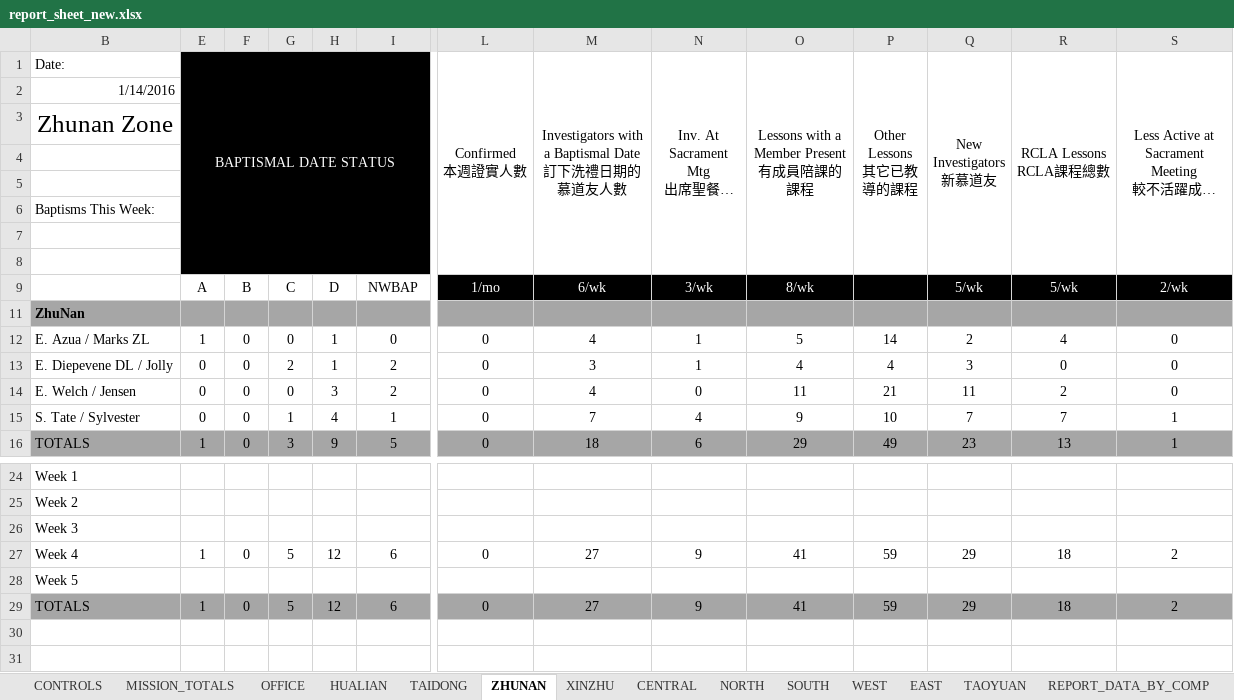
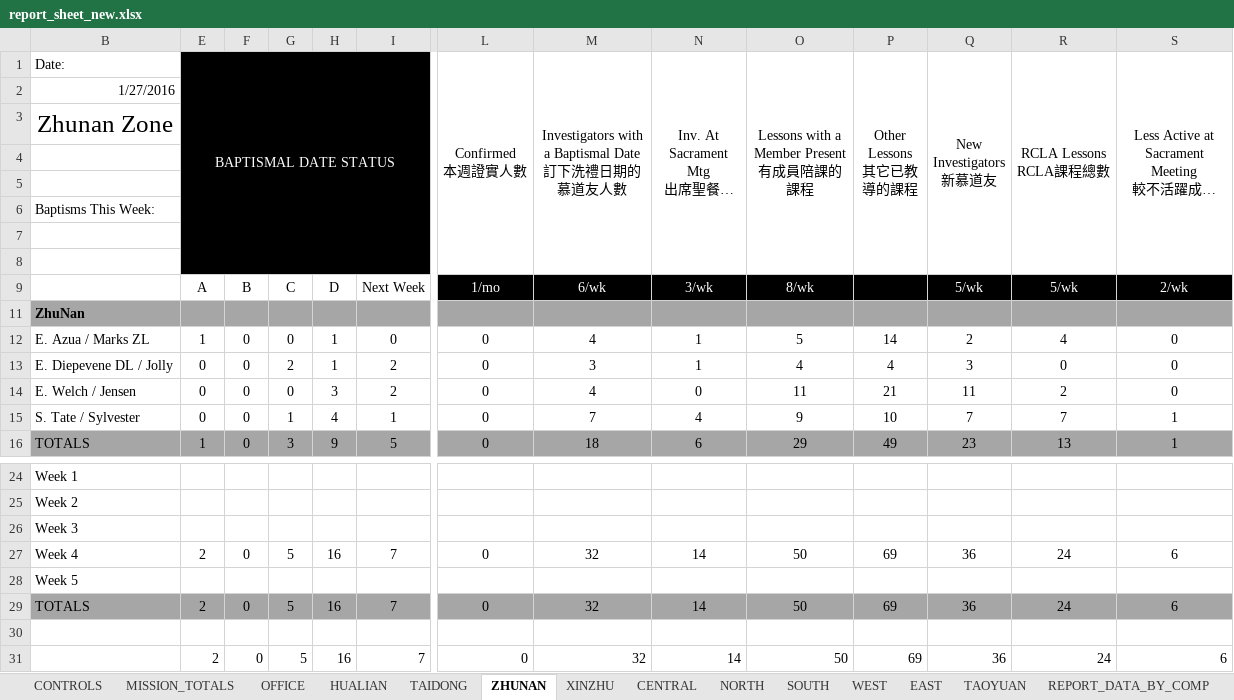
Before and after one commit to taiwantaipeimission/ARPS, an Excel workbook: report/Debug/report_sheet_new.xlsx, sheet ZHUNAN, drawn as a sheet; only a part is shown, gaps mark what is left out; long unchanged cells end in …; values as stored, in another font and other column widths than the file's, no borders; conditional formats not drawn; rows hold the shown columns only; the diff covers the shown part only; the diff names each change by its address in the sheet, - before the commit and + after, or states it on an @@ line.

```diff
--- a/report/Debug/report_sheet_new.xlsx (sheet ZHUNAN)
+++ b/report/Debug/report_sheet_new.xlsx (sheet ZHUNAN)
-B2 (Date:): 1/14/2016
+B2 (Date:): 1/27/2016
-I9: NWBAP
+I9: Next Week
-E27 (BAPTISMAL DATE STATUS): 1
+E27 (BAPTISMAL DATE STATUS): 2
-H27: 12
+H27: 16
-I27: 6
+I27: 7
-M27: 27
+M27: 32
-N27: 9
+N27: 14
-O27: 41
+O27: 50
-P27 (Other Lessons 其它已教導的課程): 59
+P27 (Other Lessons 其它已教導的課程): 69
-Q27 (New Investigators 新慕道友): 29
+Q27 (New Investigators 新慕道友): 36
-R27 (RCLA Lessons RCLA課程總數): 18
+R27 (RCLA Lessons RCLA課程總數): 24
-S27: 2
+S27: 6
-E29 (BAPTISMAL DATE STATUS): 1
+E29 (BAPTISMAL DATE STATUS): 2
-H29: 12
+H29: 16
-I29: 6
+I29: 7
-M29: 27
+M29: 32
-N29: 9
+N29: 14
-O29: 41
+O29: 50
-P29 (Other Lessons 其它已教導的課程): 59
+P29 (Other Lessons 其它已教導的課程): 69
-Q29 (New Investigators 新慕道友): 29
+Q29 (New Investigators 新慕道友): 36
-R29 (RCLA Lessons RCLA課程總數): 18
+R29 (RCLA Lessons RCLA課程總數): 24
-S29: 2
+S29: 6
+row 30: (empty)
+row 31:  | 2 | 0 | 5 | 16 | 7 | 0 | 32 | 14 | 50 | 69 | 36 | 24 | 6
```
Also changed, not shown: 20 edited cells elsewhere in this sheet, sheet WEST, sheet HUALIAN, sheet TAIDONG, sheet MISSION_TOTALS, sheet NORTH, sheet CENTRAL, 8 more sheets, formulas that keep their value, hidden cells, report/Debug/phone_list.xlsx, 19 other files.
